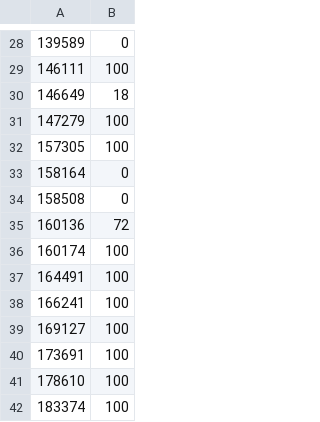
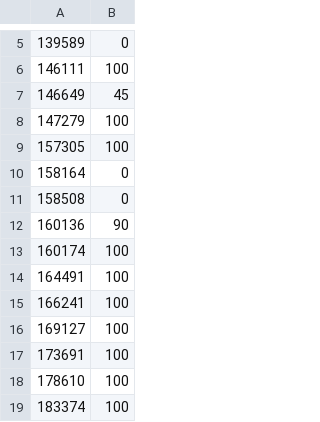
Before and after one commit to EAxxx/EA876, a CSV file: labs/notas_python_list_parser.csv, drawn as a sheet; only a part is shown, gaps mark what is left out; the diff covers the shown part only.

```diff
--- a/labs/notas_python_list_parser.csv
+++ b/labs/notas_python_list_parser.csv
@@ -29,3 +6,3 @@
 146111,100
-146649,18
+146649,45
 147279,100
@@ -34,3 +11,3 @@
 158508,0
-160136,72
+160136,90
 160174,100
```
Also changed, not shown: 23 removed rows elsewhere in this file.
